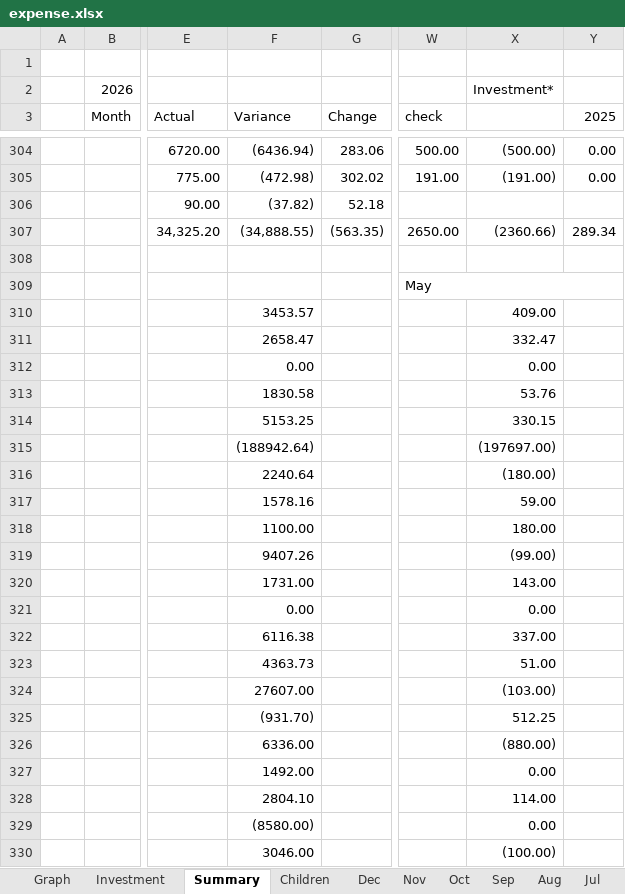
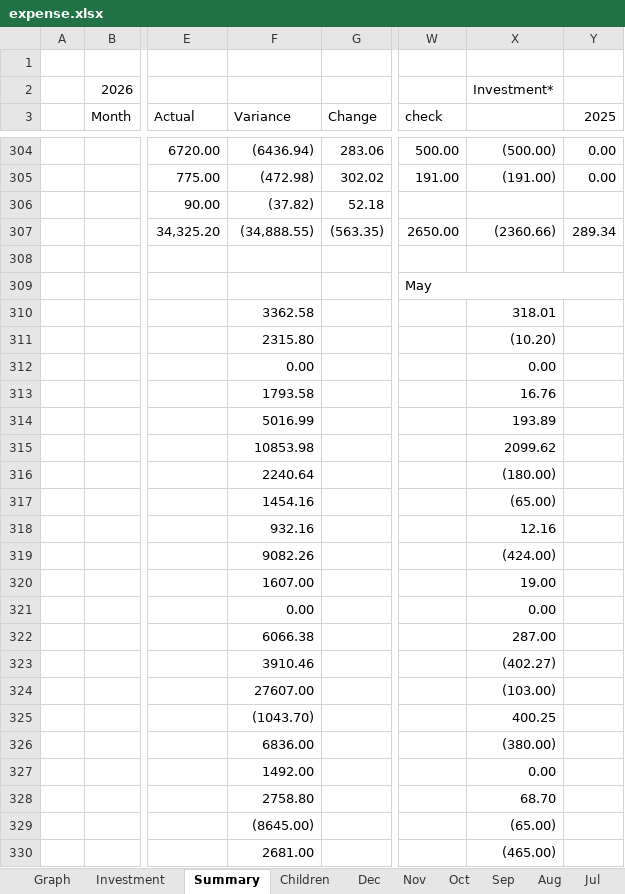
Before and after one commit to quaid2010/expense-dashboard, an Excel workbook: expense.xlsx, sheet Summary, drawn as a sheet; only a part is shown, gaps mark what is left out; values as stored, in another font and other column widths than the file's, no cell formats; the diff covers the shown part only; the diff names each change by its address in the sheet, - before the commit and + after, or states it on an @@ line.

```diff
--- a/expense.xlsx (sheet Summary)
+++ b/expense.xlsx (sheet Summary)
-F310 (Variance): 3453.57
+F310 (Variance): 3362.58
-X310: 409.00
+X310: 318.01
-F311 (Variance): 2658.47
+F311 (Variance): 2315.80
-X311: 332.47
+X311: (10.20)
-F313 (Variance): 1830.58
+F313 (Variance): 1793.58
-X313: 53.76
+X313: 16.76
-F314 (Variance): 5153.25
+F314 (Variance): 5016.99
-X314: 330.15
+X314: 193.89
-F315 (Variance): (188942.64)
+F315 (Variance): 10853.98
-X315: (197697.00)
+X315: 2099.62
-F317 (Variance): 1578.16
+F317 (Variance): 1454.16
-X317: 59.00
+X317: (65.00)
-F318 (Variance): 1100.00
+F318 (Variance): 932.16
-X318: 180.00
+X318: 12.16
-F319 (Variance): 9407.26
+F319 (Variance): 9082.26
-X319: (99.00)
+X319: (424.00)
-F320 (Variance): 1731.00
+F320 (Variance): 1607.00
-X320: 143.00
+X320: 19.00
-F322 (Variance): 6116.38
+F322 (Variance): 6066.38
-X322: 337.00
+X322: 287.00
-F323 (Variance): 4363.73
+F323 (Variance): 3910.46
-X323: 51.00
+X323: (402.27)
-F325 (Variance): (931.70)
+F325 (Variance): (1043.70)
-X325: 512.25
+X325: 400.25
-F326 (Variance): 6336.00
+F326 (Variance): 6836.00
-X326: (880.00)
+X326: (380.00)
-F328 (Variance): 2804.10
+F328 (Variance): 2758.80
-X328: 114.00
+X328: 68.70
-F329 (Variance): (8580.00)
+F329 (Variance): (8645.00)
-X329: 0.00
+X329: (65.00)
-F330 (Variance): 3046.00
+F330 (Variance): 2681.00
-X330: (100.00)
+X330: (465.00)
```
Also changed, not shown: 101 edited cells elsewhere in this sheet, sheet May, sheet Graph, sheet Investment, cell formats, formulas that keep their value, charts or pictures.
